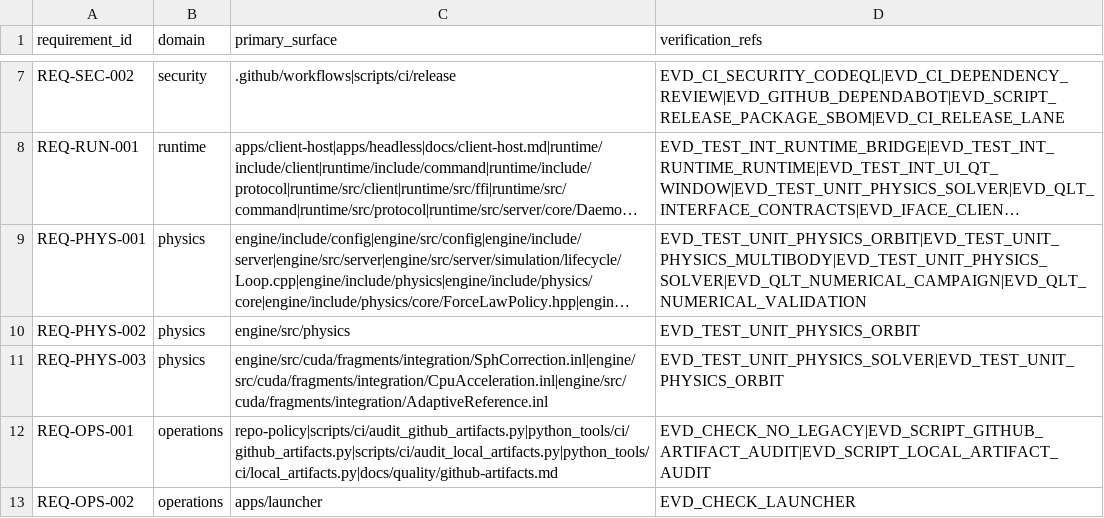
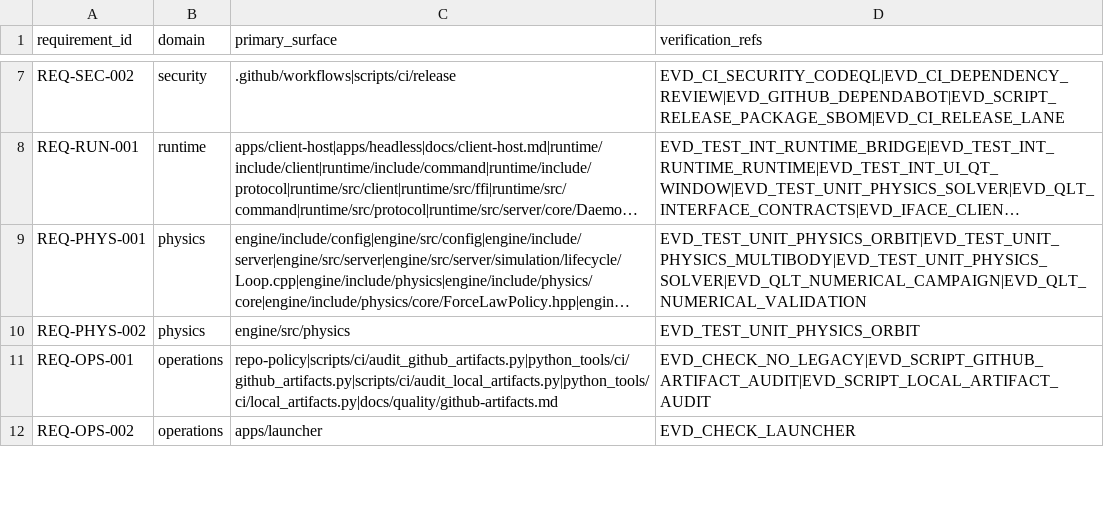
Before and after one commit to Luis1454/BLITZAR, a CSV file: docs/quality/traceability.csv, drawn as a sheet; only a part is shown, gaps mark what is left out; long unchanged cells end in …; the diff names each change by its address in the sheet, - before the commit and + after, or states it on an @@ line.

Commit message:
fix(issue-467): use canonical physics traceability

```diff
--- a/docs/quality/traceability.csv
+++ b/docs/quality/traceability.csv
-row 11: REQ-PHYS-003 | physics | engine/src/cuda/fragments/integration/SphCorrection.inl|engine/src/cuda/fragments/integration/CpuAcceleration.inl|engine/src/cuda/fragments/integration/AdaptiveReference.inl | EVD_TEST_UNIT_PHYSICS_SOLVER|EVD_TEST_UNIT_PHYSICS_ORBIT
```
